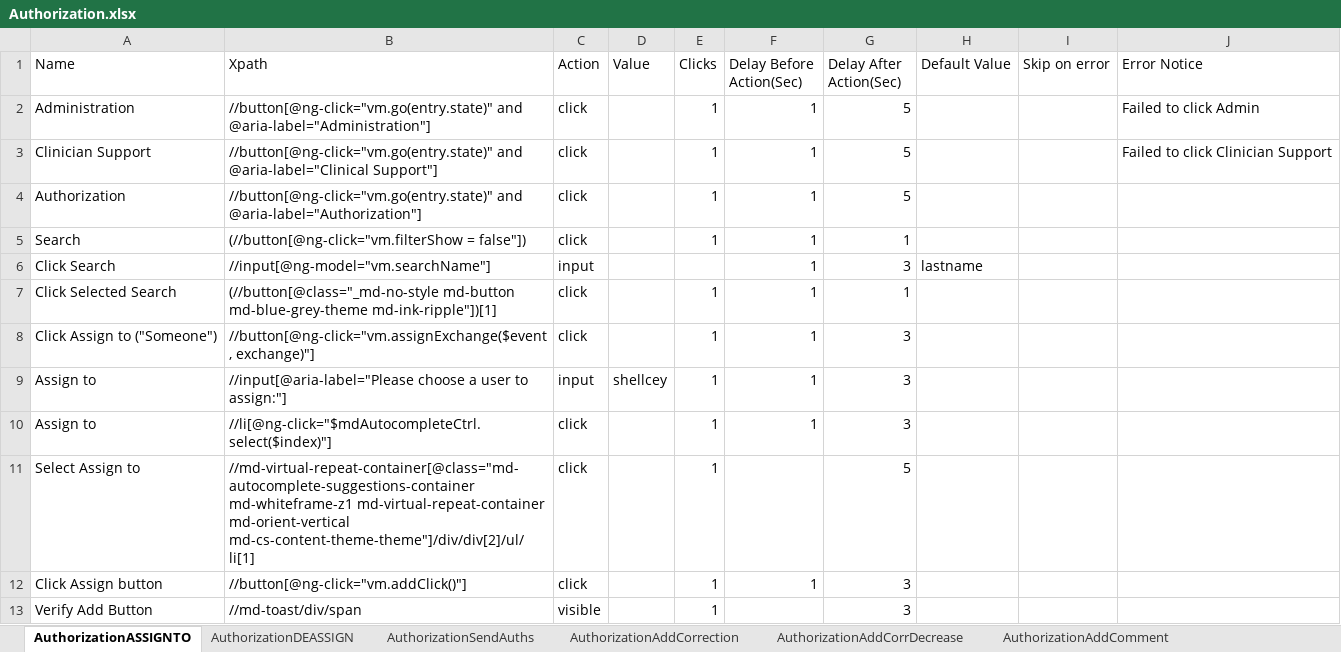
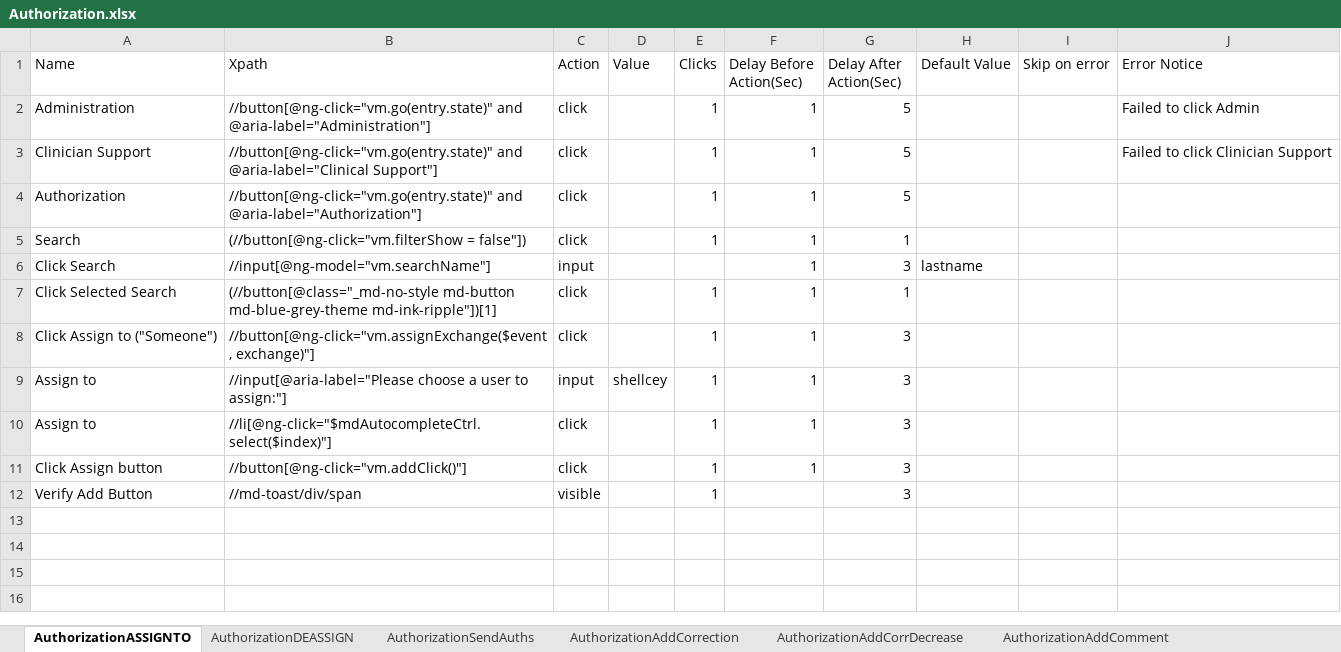
Before and after one commit to Ustingit/Automation, an Excel workbook: resources/Authorization.xlsx, sheet AuthorizationASSIGNTO, drawn as a sheet; values as stored, in another font and other column widths than the file's, no borders; the diff names each change by its address in the sheet, - before the commit and + after, or states it on an @@ line.

Commit message:
update

```diff
--- a/resources/Authorization.xlsx (sheet AuthorizationASSIGNTO)
+++ b/resources/Authorization.xlsx (sheet AuthorizationASSIGNTO)
-row 11: Select Assign to | //md-virtual-repeat-container[@class="md-autocomplete-suggestions-container md-whiteframe-z1 md-virtual-repeat-container md-orient-vertical md-cs-content-theme-theme"]/div/div[2]/ul/li[1] | click |  | 1 |  | 5
```
